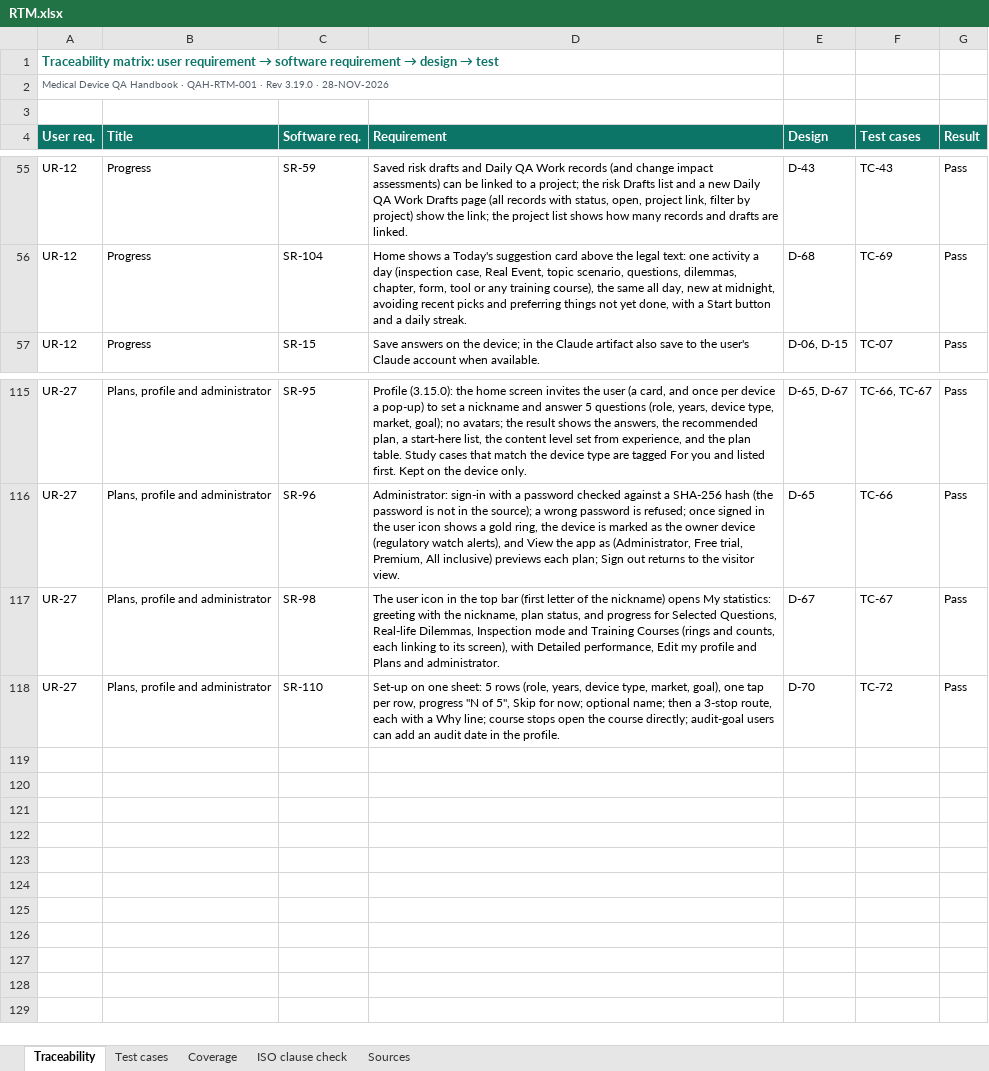
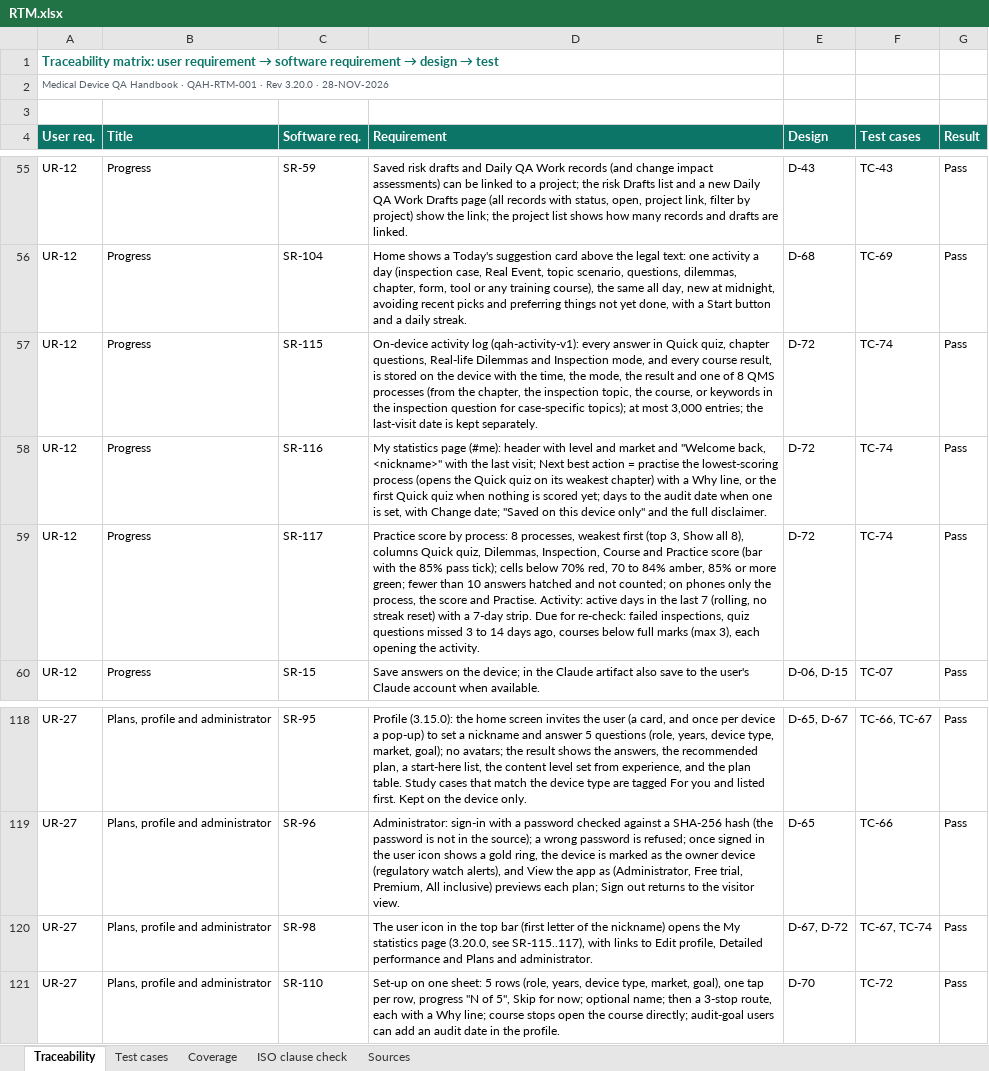
Before and after one commit to artisseri12asaf/qms-refresher, an Excel workbook: vv/RTM.xlsx, sheet Traceability, drawn as a sheet; only a part is shown, gaps mark what is left out; values as stored, in another font and other column widths than the file's, no borders; addresses are those after the commit; the diff names each change by its address in the sheet, - before the commit and + after, or states it on an @@ line.

```diff
--- a/vv/RTM.xlsx (sheet Traceability)
+++ b/vv/RTM.xlsx (sheet Traceability)
-A2 (User req.): …· Rev 3.19.0 · 28-NOV-2026
+A2 (User req.): …· Rev 3.20.0 · 28-NOV-2026
+row 57: UR-12 | Progress | SR-115 | On-device activity log (qah-activity-v1): every answer in Quick quiz, chapter questions, Real-life Dilemmas and Inspection mode, and every course result, is stored on the device with the time, the mode, the result and one of 8 QMS processes (from the chapter, the inspection topic, the course, or keywords in the inspection question for case-specific topics); at most 3,000 entries; the last-visit date is kept separately. | D-72 | TC-74 | Pass
+row 58: UR-12 | Progress | SR-116 | My statistics page (#me): header with level and market and "Welcome back, <nickname>" with the last visit; Next best action = practise the lowest-scoring process (opens the Quick quiz on its weakest chapter) with a Why line, or the first Quick quiz when nothing is scored yet; days to the audit date when one is set, with Change date; "Saved on this device only" and the full disclaimer. | D-72 | TC-74 | Pass
+row 59: UR-12 | Progress | SR-117 | Practice score by process: 8 processes, weakest first (top 3, Show all 8), columns Quick quiz, Dilemmas, Inspection, Course and Practice score (bar with the 85% pass tick); cells below 70% red, 70 to 84% amber, 85% or more green; fewer than 10 answers hatched and not counted; on phones only the process, the score and Practise. Activity: active days in the last 7 (rolling, no streak reset) with a 7-day strip. Due for re-check: failed inspections, quiz questions missed 3 to 14 days ago, courses below full marks (max 3), each opening the activity. | D-72 | TC-74 | Pass
-D120 (Requirement): …nickname) opens My statistics: greeting with the nickname, plan status, and progress for Selected Questions, Real-life Dilemmas, Inspection mode and Training Courses (rings and counts, each linking to its screen), with Detailed performance, Edit my profile and Plans…
+D120 (Requirement): …nickname) opens the My statistics page (3.20.0, see SR-115..117), with links to Edit profile, Detailed performance and Plans…
-E120 (Design): D-67
+E120 (Design): D-67, D-72
-F120 (Test cases): TC-67
+F120 (Test cases): TC-67, TC-74
```
Also changed, not shown: sheet Test cases, sheet Coverage, sheet Sources, sheet ISO clause check, 14 other files.
